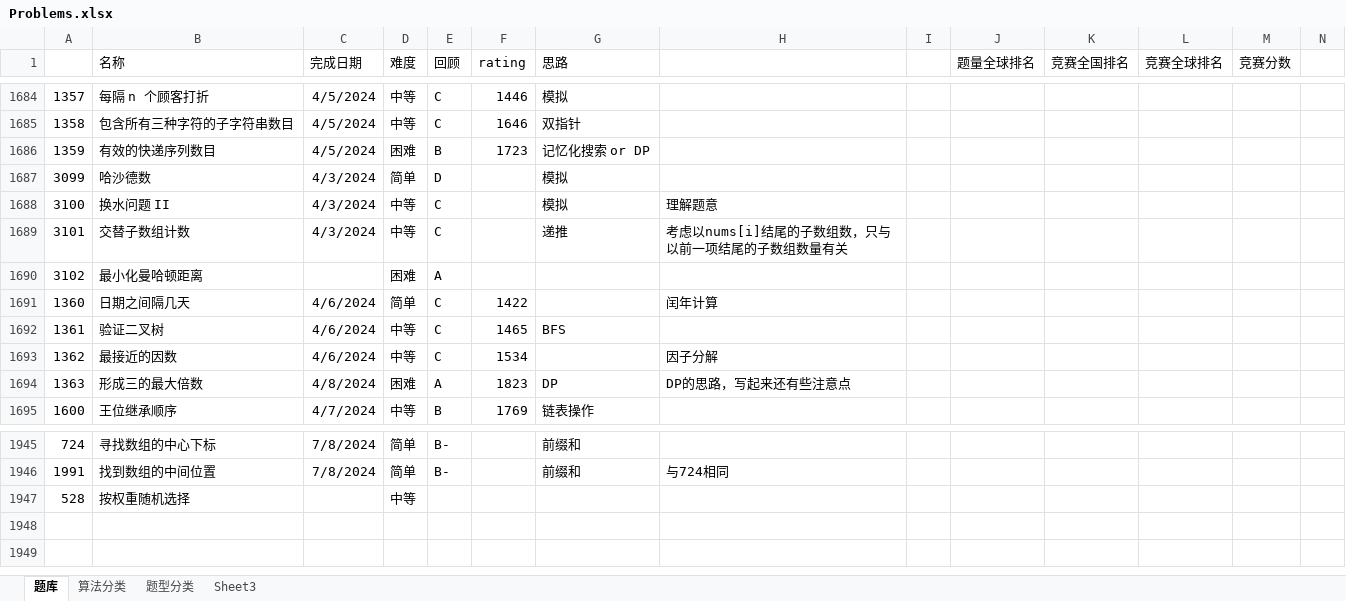
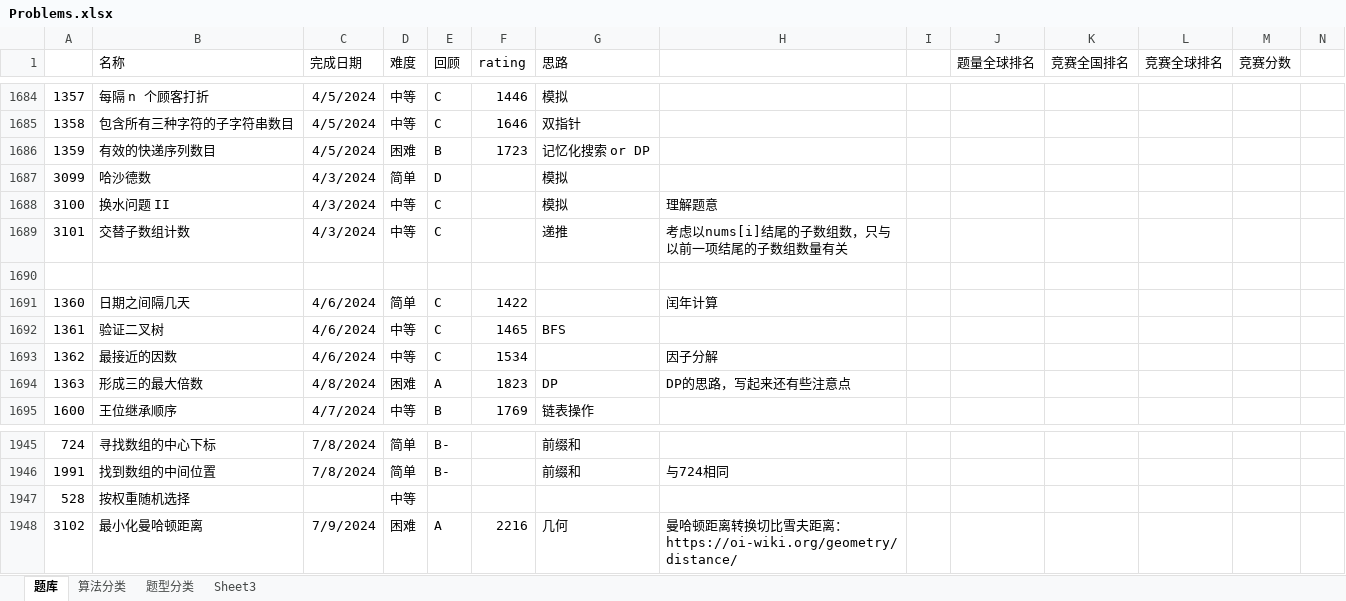
Before and after one commit to wangsun39/leetcode, an Excel workbook: Problems.xlsx, sheet 题库, drawn as a sheet; only a part is shown, gaps mark what is left out; values as stored, in another font and other column widths than the file's, no borders; charts and pictures not drawn; the diff names each change by its address in the sheet, - before the commit and + after, or states it on an @@ line.

Commit message:
add daily problems 2024/7/9

```diff
--- a/Problems.xlsx (sheet 题库)
+++ b/Problems.xlsx (sheet 题库)
-row 1690: 3102 | 最小化曼哈顿距离 |  | 困难 | A
+row 1690: (empty)
+row 1948: 3102 | 最小化曼哈顿距离 | 7/9/2024 | 困难 | A | 2216 | 几何 | 曼哈顿距离转换切比雪夫距离：https://oi-wiki.org/geometry/distance/
```
Also changed, not shown: 2 other files.
